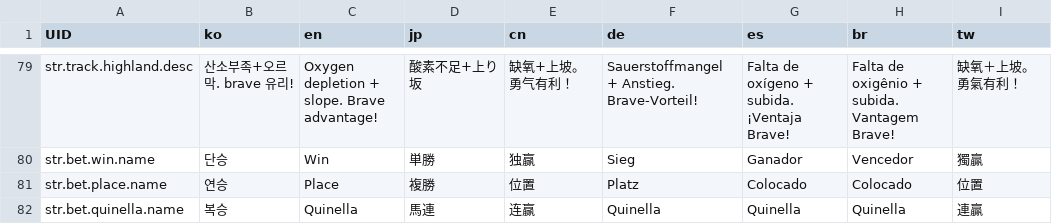
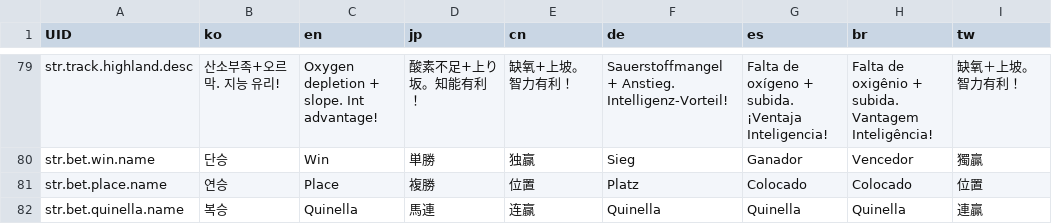
Before and after one commit to LeeJuls/DopamineRace, a CSV file: Assets/Resources/Data/StringTable.csv, drawn as a sheet; only a part is shown, gaps mark what is left out; the diff covers the shown part only; the diff names each change by its address in the sheet, - before the commit and + after, or states it on an @@ line.

```diff
--- a/Assets/Resources/Data/StringTable.csv
+++ b/Assets/Resources/Data/StringTable.csv
-B79 (ko): 산소부족+오르막. brave 유리!
+B79 (ko): 산소부족+오르막. 지능 유리!
-C79 (en): Oxygen depletion + slope. Brave advantage!
+C79 (en): Oxygen depletion + slope. Int advantage!
-D79 (jp): 酸素不足+上り坂
+D79 (jp): 酸素不足+上り坂。知能有利！
-E79 (cn): 缺氧+上坡。勇气有利！
+E79 (cn): 缺氧+上坡。智力有利！
-F79 (de): Sauerstoffmangel + Anstieg. Brave-Vorteil!
+F79 (de): Sauerstoffmangel + Anstieg. Intelligenz-Vorteil!
-G79 (es): …subida. ¡Ventaja Brave!
+G79 (es): …subida. ¡Ventaja Inteligencia!
-H79 (br): …subida. Vantagem Brave!
+H79 (br): …subida. Vantagem Inteligência!
-I79 (tw): 缺氧＋上坡。勇氣有利！
+I79 (tw): 缺氧＋上坡。智力有利！
```
Also changed, not shown: 59 edited cells elsewhere in this file, 13 other files.
